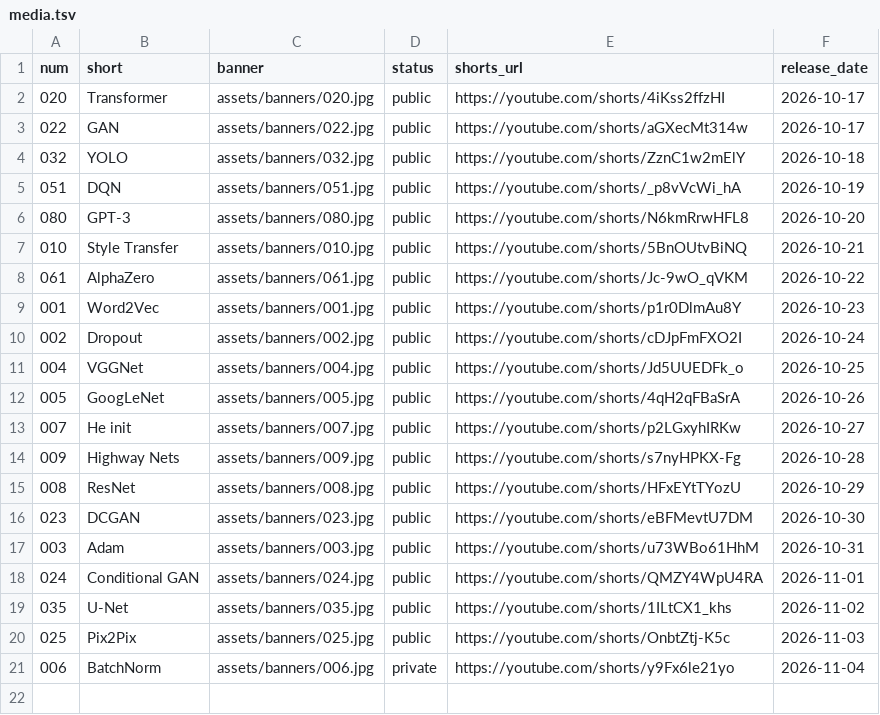
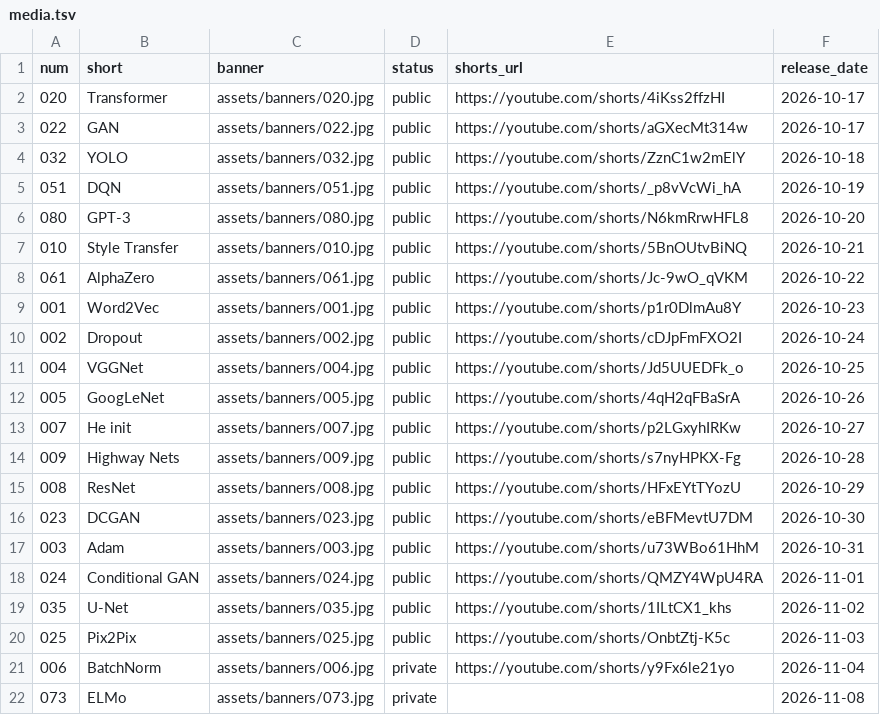
Before and after one commit to nadeemcite/research-papers, a TSV file: scripts/media.tsv, drawn as a sheet.

```diff
--- a/scripts/media.tsv
+++ b/scripts/media.tsv
@@ -21 +21,2 @@ num	short	banner	status	shorts_url	release_date
 006	BatchNorm	assets/banners/006.jpg	private	https://youtube.com/shorts/y9Fx6le21yo	2026-11-04
+073	ELMo	assets/banners/073.jpg	private		2026-11-08
```
Also changed, not shown: 4 other files.
